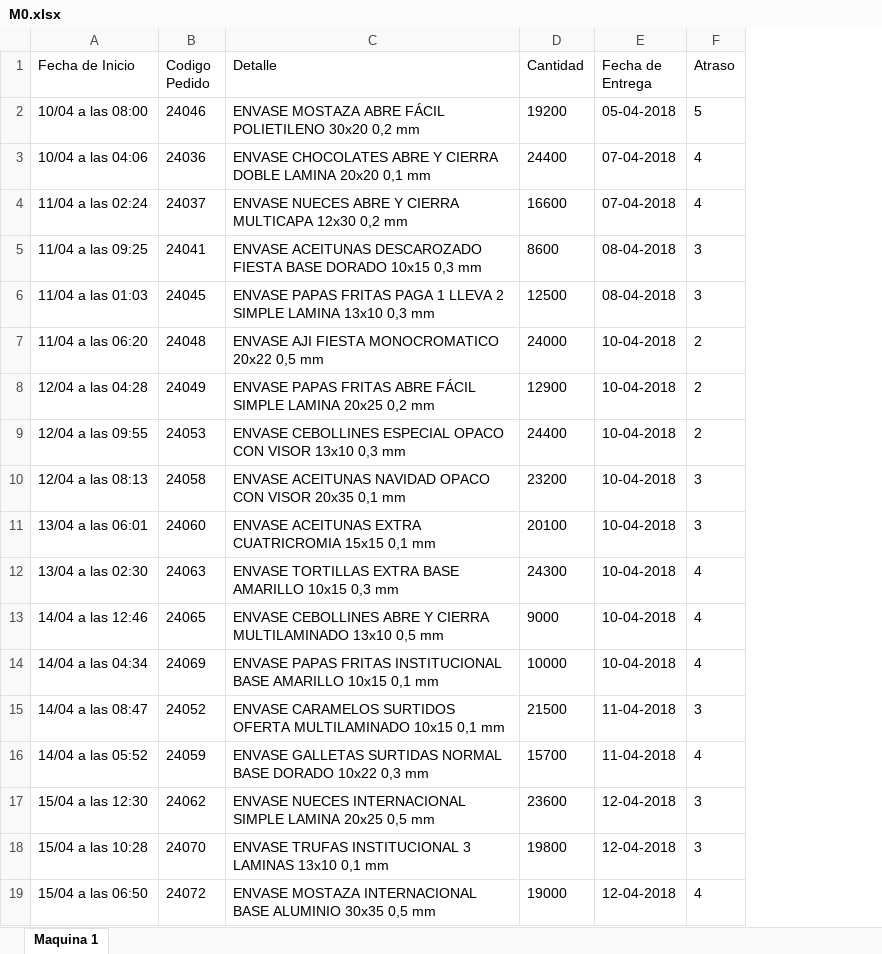
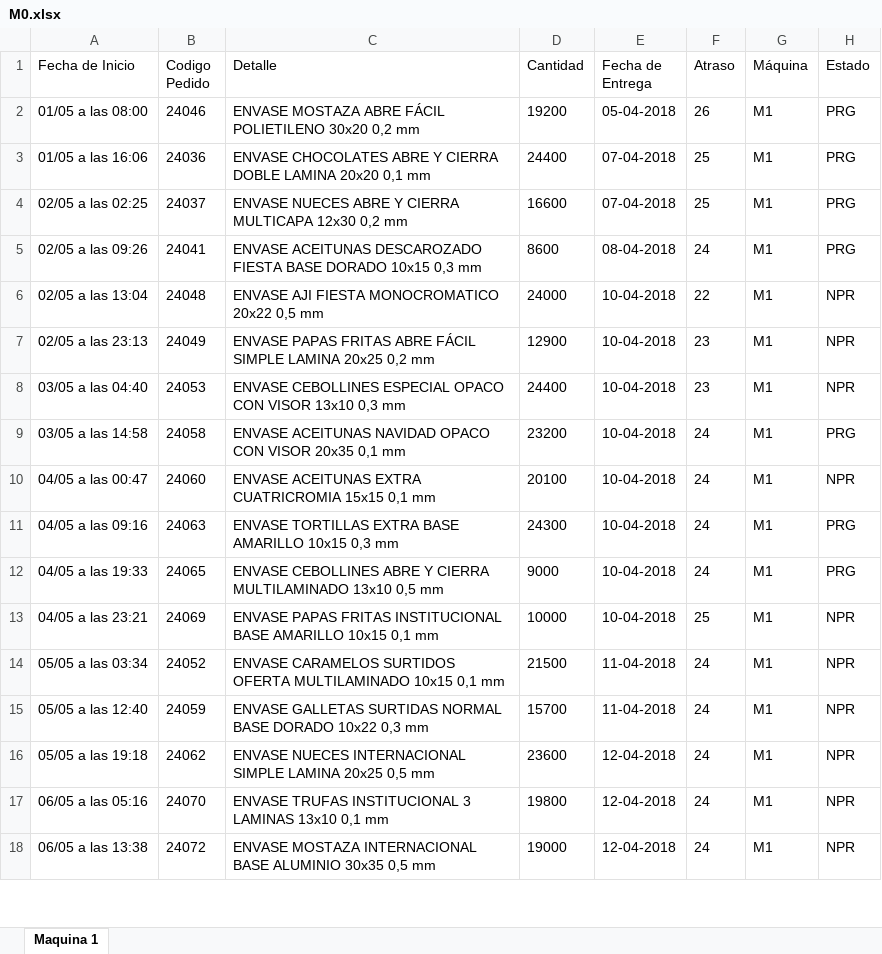
Before and after one commit to N07Human/weGest, an Excel workbook: M0.xlsx, sheet Maquina 1, drawn as a sheet; only a part is shown; values as stored, in another font and other column widths than the file's, no borders; removed rows and columns are numbered as before the commit, all else as after; the diff covers the shown part only; the diff names each change by its address in the sheet, - before the commit and + after, or states it on an @@ line.

```diff
--- a/M0.xlsx (sheet Maquina 1)
+++ b/M0.xlsx (sheet Maquina 1)
+column G (Máquina), rows 2-18: all M1
+column H (Estado), rows 2-18: PRG | PRG | PRG | PRG | NPR | NPR | NPR | PRG | NPR | PRG | PRG | NPR | NPR | NPR | NPR | NPR | NPR
-A2 (Fecha de Inicio): 10/04 a las 08:00
+A2 (Fecha de Inicio): 01/05 a las 08:00
-F2 (Atraso): 5
+F2 (Atraso): 26
-A3 (Fecha de Inicio): 10/04 a las 04:06
+A3 (Fecha de Inicio): 01/05 a las 16:06
-F3:F4 (Atraso): 4
+F3:F4 (Atraso): 25
-A4 (Fecha de Inicio): 11/04 a las 02:24
+A4 (Fecha de Inicio): 02/05 a las 02:25
-A5 (Fecha de Inicio): 11/04 a las 09:25
+A5 (Fecha de Inicio): 02/05 a las 09:26
-F5 (Atraso): 3
+F5 (Atraso): 24
-row 6: 11/04 a las 01:03 | 24045 | ENVASE PAPAS FRITAS PAGA 1 LLEVA 2 SIMPLE LAMINA 13x10 0,3 mm | 12500 | 08-04-2018 | 3
-A6 (Fecha de Inicio): 11/04 a las 06:20
+A6 (Fecha de Inicio): 02/05 a las 13:04
-F6 (Atraso): 2
+F6 (Atraso): 22
-A7 (Fecha de Inicio): 12/04 a las 04:28
+A7 (Fecha de Inicio): 02/05 a las 23:13
-F7:F8 (Atraso): 2
+F7:F8 (Atraso): 23
-A8 (Fecha de Inicio): 12/04 a las 09:55
+A8 (Fecha de Inicio): 03/05 a las 04:40
-A9 (Fecha de Inicio): 12/04 a las 08:13
+A9 (Fecha de Inicio): 03/05 a las 14:58
-F9:F10 (Atraso): 3
+F9:F10 (Atraso): 24
-A10 (Fecha de Inicio): 13/04 a las 06:01
+A10 (Fecha de Inicio): 04/05 a las 00:47
-A11 (Fecha de Inicio): 13/04 a las 02:30
+A11 (Fecha de Inicio): 04/05 a las 09:16
-F11:F12 (Atraso): 4
+F11:F12 (Atraso): 24
-A12 (Fecha de Inicio): 14/04 a las 12:46
+A12 (Fecha de Inicio): 04/05 a las 19:33
-A13 (Fecha de Inicio): 14/04 a las 04:34
+A13 (Fecha de Inicio): 04/05 a las 23:21
-F13 (Atraso): 4
+F13 (Atraso): 25
-A14 (Fecha de Inicio): 14/04 a las 08:47
+A14 (Fecha de Inicio): 05/05 a las 03:34
-F14 (Atraso): 3
+F14 (Atraso): 24
-A15 (Fecha de Inicio): 14/04 a las 05:52
+A15 (Fecha de Inicio): 05/05 a las 12:40
-F15 (Atraso): 4
+F15 (Atraso): 24
-A16 (Fecha de Inicio): 15/04 a las 12:30
+A16 (Fecha de Inicio): 05/05 a las 19:18
-F16:F17 (Atraso): 3
+F16:F17 (Atraso): 24
-A17 (Fecha de Inicio): 15/04 a las 10:28
+A17 (Fecha de Inicio): 06/05 a las 05:16
-A18 (Fecha de Inicio): 15/04 a las 06:50
+A18 (Fecha de Inicio): 06/05 a las 13:38
-F18 (Atraso): 4
+F18 (Atraso): 24
```
Also changed, not shown: 50 edited cells elsewhere in this sheet, M1.xlsx, M2.xlsx, 31 other files.
